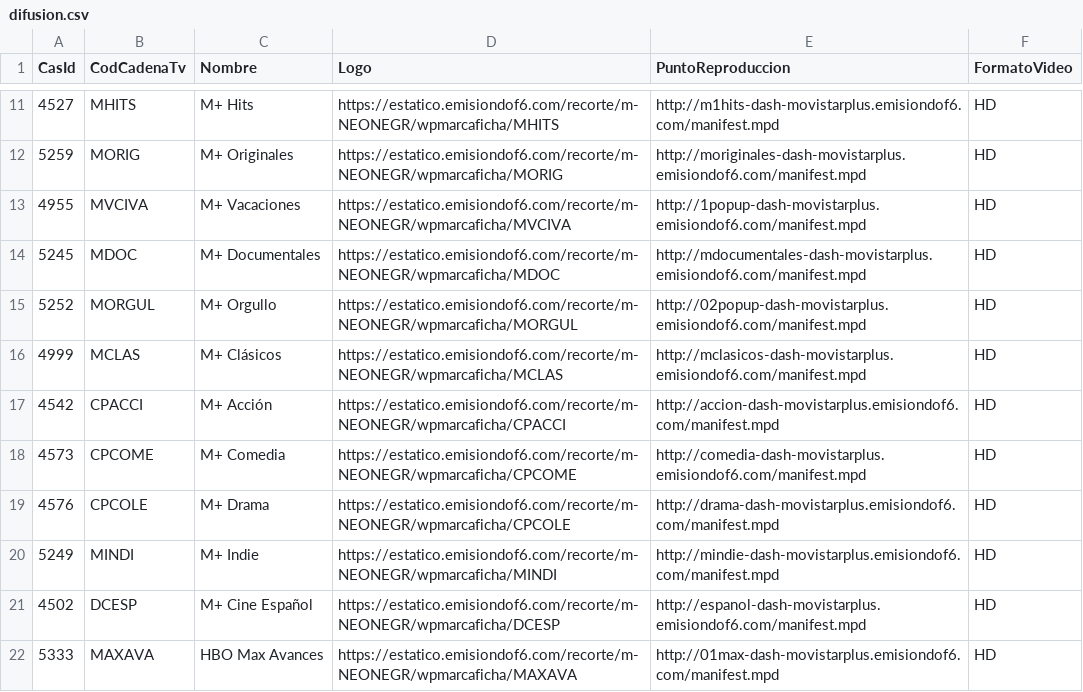
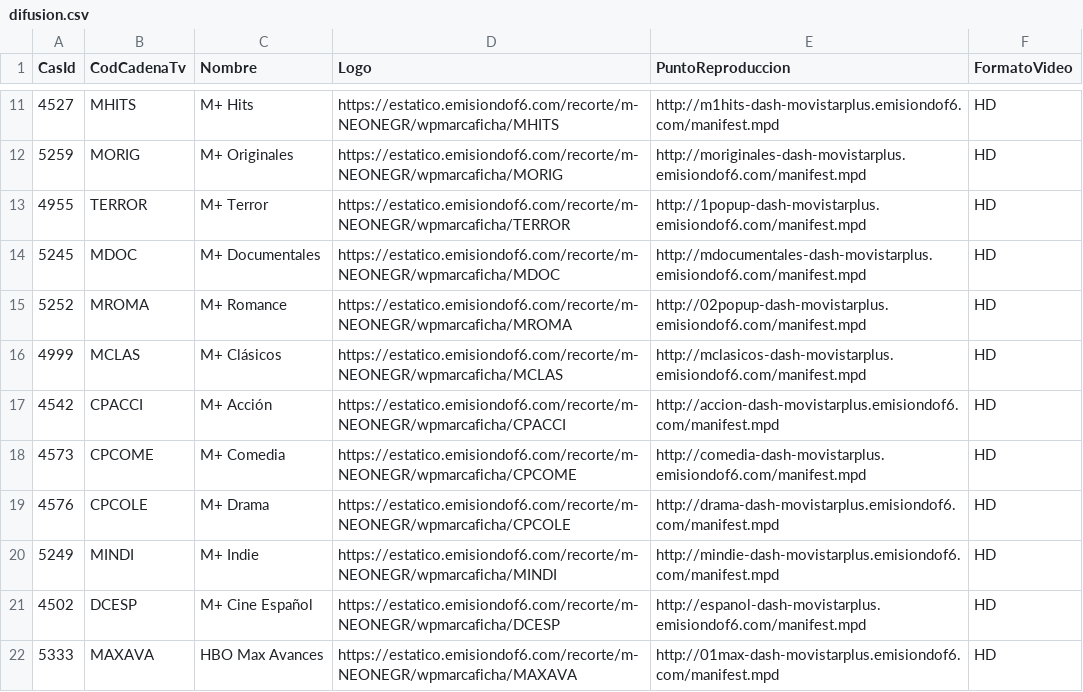
Before and after one commit to parotris3/Mfeed, a CSV file: difusion.csv, drawn as a sheet; only a part is shown, gaps mark what is left out.

```diff
--- a/difusion.csv
+++ b/difusion.csv
@@ -12,5 +12,5 @@
 "5259","MORIG","M+ Originales","https://estatico.emisiondof6.com/recorte/m-NEONEGR/wpmarcaficha/MORIG","http://moriginales-dash-movistarplus.emisiondof6.com/manifest.mpd","HD"
-"4955","MVCIVA","M+ Vacaciones","https://estatico.emisiondof6.com/recorte/m-NEONEGR/wpmarcaficha/MVCIVA","http://1popup-dash-movistarplus.emisiondof6.com/manifest.mpd","HD"
+"4955","TERROR","M+ Terror","https://estatico.emisiondof6.com/recorte/m-NEONEGR/wpmarcaficha/TERROR","http://1popup-dash-movistarplus.emisiondof6.com/manifest.mpd","HD"
 "5245","MDOC","M+ Documentales","https://estatico.emisiondof6.com/recorte/m-NEONEGR/wpmarcaficha/MDOC","http://mdocumentales-dash-movistarplus.emisiondof6.com/manifest.mpd","HD"
-"5252","MORGUL","M+ Orgullo","https://estatico.emisiondof6.com/recorte/m-NEONEGR/wpmarcaficha/MORGUL","http://02popup-dash-movistarplus.emisiondof6.com/manifest.mpd","HD"
+"5252","MROMA","M+ Romance","https://estatico.emisiondof6.com/recorte/m-NEONEGR/wpmarcaficha/MROMA","http://02popup-dash-movistarplus.emisiondof6.com/manifest.mpd","HD"
 "4999","MCLAS","M+ Clásicos","https://estatico.emisiondof6.com/recorte/m-NEONEGR/wpmarcaficha/MCLAS","http://mclasicos-dash-movistarplus.emisiondof6.com/manifest.mpd","HD"
```
Also changed, not shown: cambios.csv, ott.csv.
